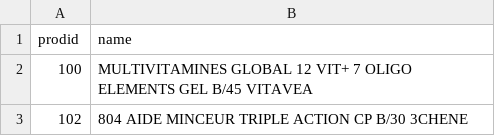
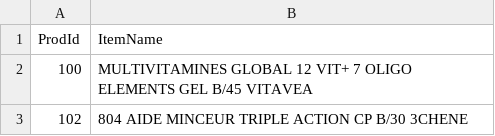
Before and after one commit to Fenokely/projetia_iasm1, a CSV file: data/ProductIdMapp.csv, drawn as a sheet; only a part is shown; removed rows and columns are numbered as before the commit, all else as after; the diff names each change by its address in the sheet, - before the commit and + after, or states it on an @@ line.

```diff
--- a/data/ProductIdMapp.csv
+++ b/data/ProductIdMapp.csv
-row 1: prodid | name
+row 1: ProdId | ItemName
```
Also changed, not shown: data/SO_QAVG.csv, 4 other files.
